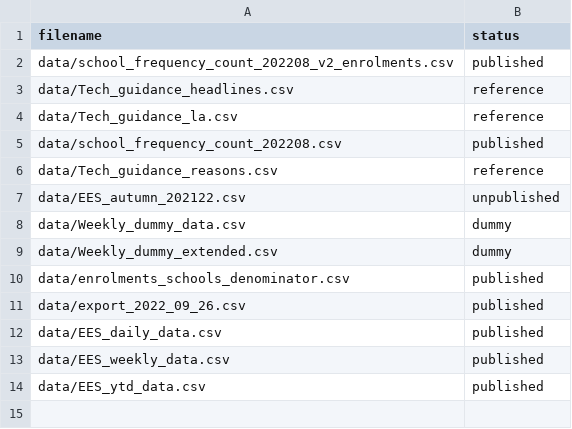
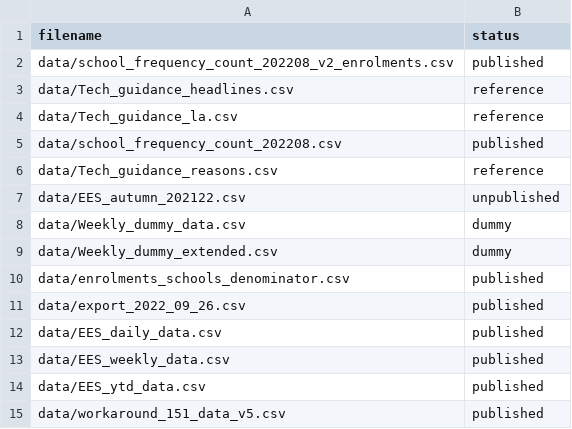
Before and after one commit to dfe-analytical-services/attendance-data-dashboard, a CSV file: datafiles_log.csv, drawn as a sheet.

Commit message:
Update data 12 Sep 2022 - 30 Sep 2022

```diff
--- a/datafiles_log.csv
+++ b/datafiles_log.csv
@@ -14 +14,2 @@ data/EES_weekly_data.csv,published
 data/EES_ytd_data.csv,published
+data/workaround_151_data_v5.csv,published
```
Also changed, not shown: 20 other files.
